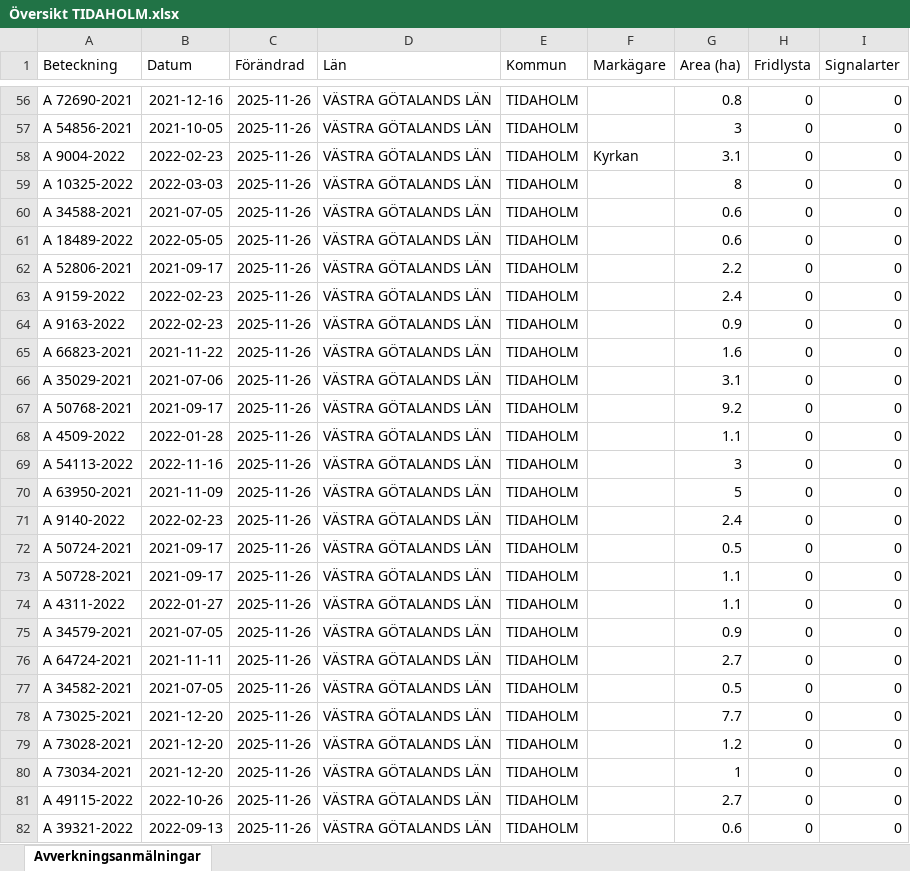
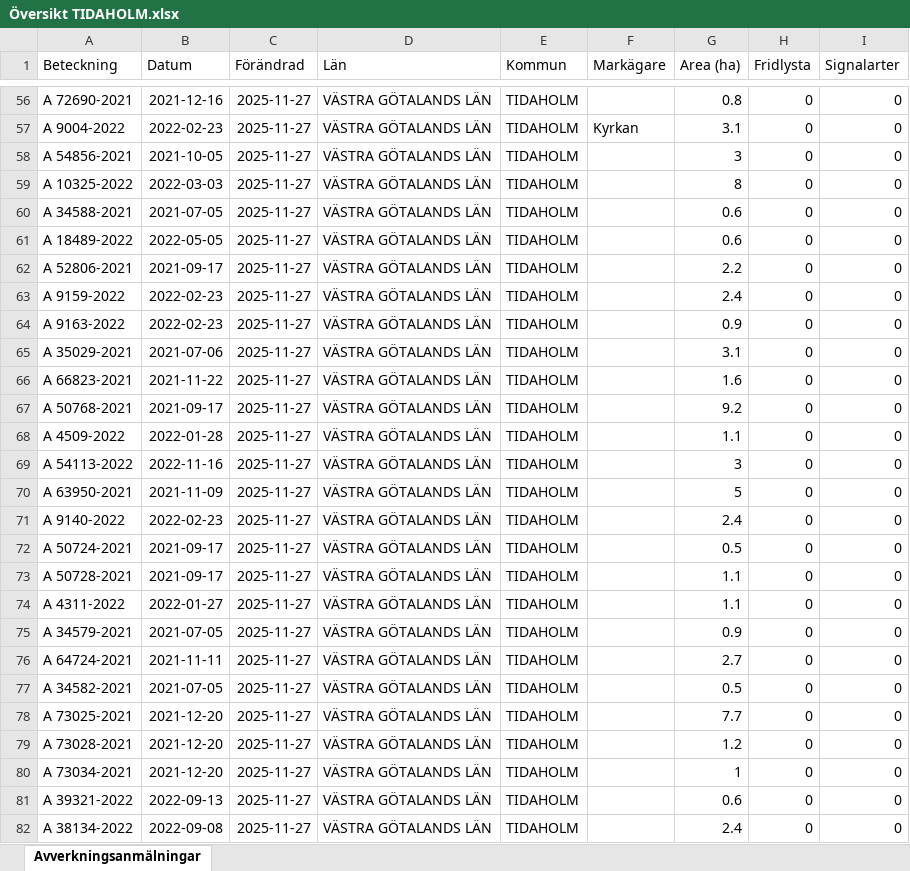
Before and after one commit to klasma/Logging_1498, an Excel workbook: Översikt TIDAHOLM.xlsx, sheet Avverkningsanmälningar, drawn as a sheet; only a part is shown, gaps mark what is left out; values as stored, in another font and other column widths than the file's, no borders; the diff covers the shown part only; the diff names each change by its address in the sheet, - before the commit and + after, or states it on an @@ line.

```diff
--- a/Översikt TIDAHOLM.xlsx (sheet Avverkningsanmälningar)
+++ b/Översikt TIDAHOLM.xlsx (sheet Avverkningsanmälningar)
-C56:C82 (Förändrad): 2025-11-26
+C56:C82 (Förändrad): 2025-11-27
-A57 (Beteckning): A 54856-2021
+A57 (Beteckning): A 9004-2022
-B57 (Datum): 2021-10-05
+B57 (Datum): 2022-02-23
-F57 (Markägare): (empty)
+F57 (Markägare): Kyrkan
-G57 (Area (ha)): 3
+G57 (Area (ha)): 3.1
-A58 (Beteckning): A 9004-2022
+A58 (Beteckning): A 54856-2021
-B58 (Datum): 2022-02-23
+B58 (Datum): 2021-10-05
-F58 (Markägare): Kyrkan
+F58 (Markägare): (empty)
-G58 (Area (ha)): 3.1
+G58 (Area (ha)): 3
-A65 (Beteckning): A 66823-2021
+A65 (Beteckning): A 35029-2021
-B65 (Datum): 2021-11-22
+B65 (Datum): 2021-07-06
-G65 (Area (ha)): 1.6
+G65 (Area (ha)): 3.1
-A66 (Beteckning): A 35029-2021
+A66 (Beteckning): A 66823-2021
-B66 (Datum): 2021-07-06
+B66 (Datum): 2021-11-22
-G66 (Area (ha)): 3.1
+G66 (Area (ha)): 1.6
-A81 (Beteckning): A 49115-2022
+A81 (Beteckning): A 39321-2022
-B81 (Datum): 2022-10-26
+B81 (Datum): 2022-09-13
-G81 (Area (ha)): 2.7
+G81 (Area (ha)): 0.6
-A82 (Beteckning): A 39321-2022
+A82 (Beteckning): A 38134-2022
-B82 (Datum): 2022-09-13
+B82 (Datum): 2022-09-08
-G82 (Area (ha)): 0.6
+G82 (Area (ha)): 2.4
```
Also changed, not shown: 1539 edited cells elsewhere in this sheet, artfynd/A 12353-2022 artfynd.xlsx, artfynd/A 2389-2024 artfynd.xlsx, 40 other files.
